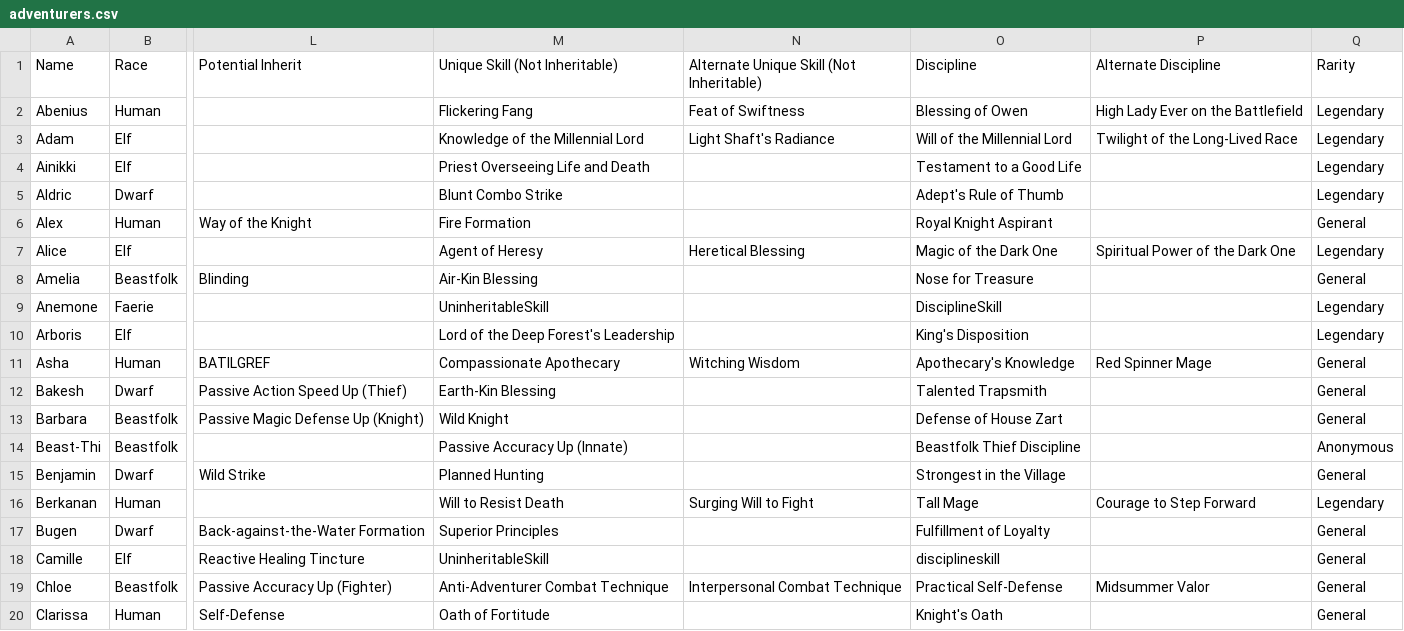
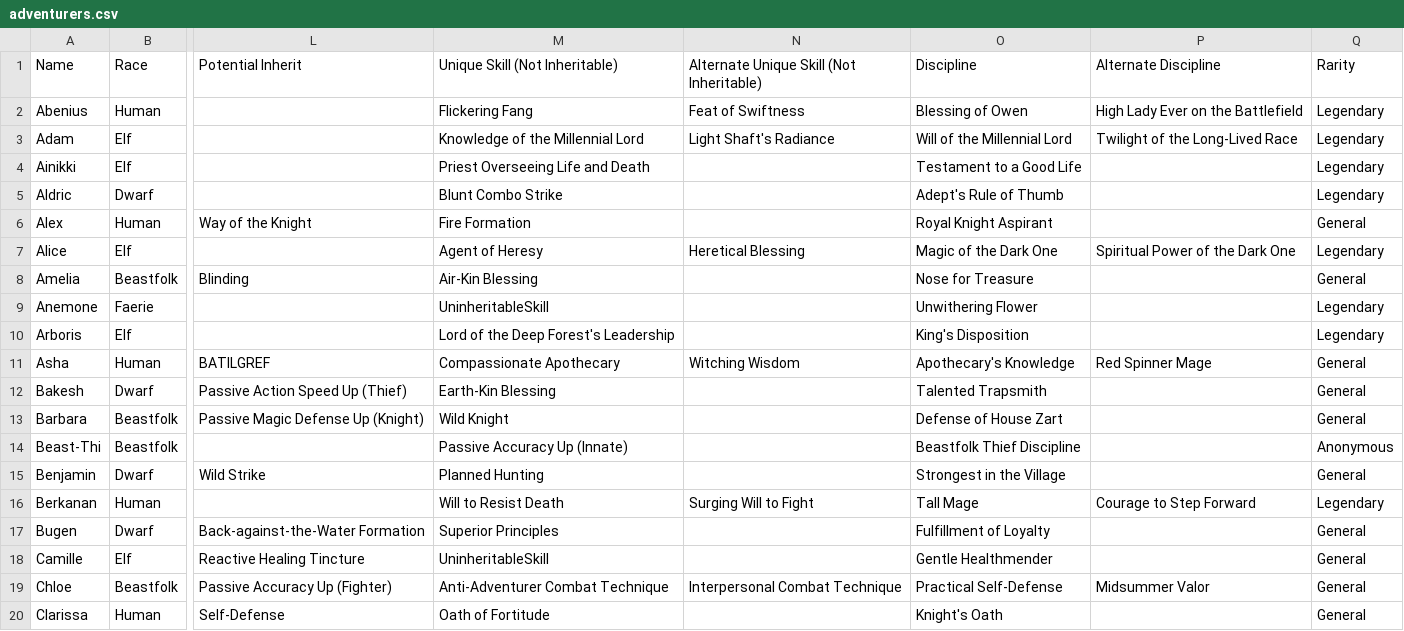
Before and after one commit to itsnicksia/wizardry-daphne-guide, a CSV file: data/adventurers.csv, drawn as a sheet; only a part is shown, gaps mark what is left out; the diff names each change by its address in the sheet, - before the commit and + after, or states it on an @@ line.

Commit message:
Add healers' discipline skills to adv csv

```diff
--- a/data/adventurers.csv
+++ b/data/adventurers.csv
-O9 (Discipline): DisciplineSkill
+O9 (Discipline): Unwithering Flower
-O18 (Discipline): disciplineskill
+O18 (Discipline): Gentle Healthmender
```
